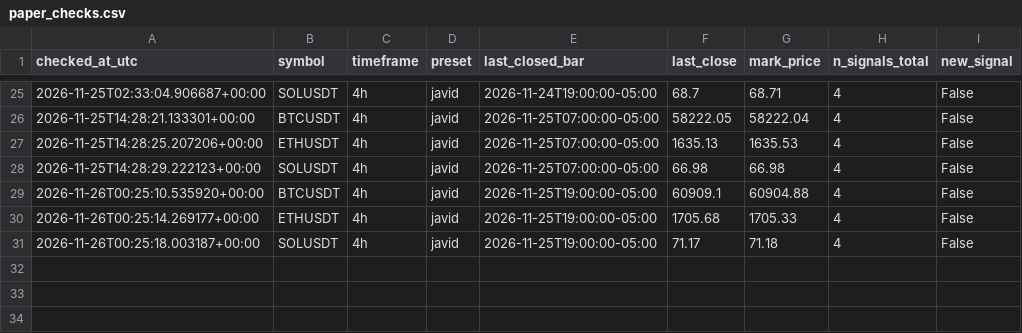
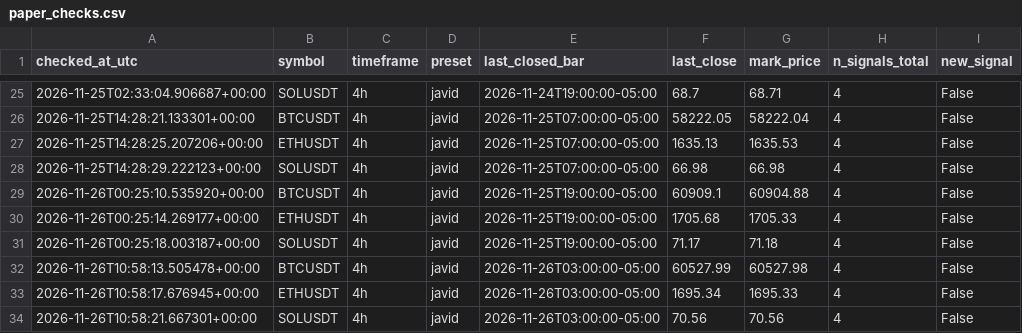
Before and after one commit to amirhosseinnb/btc-sweep-mss-bot, a CSV file: data/paper_checks.csv, drawn as a sheet; only a part is shown, gaps mark what is left out; the diff names each change by its address in the sheet, - before the commit and + after, or states it on an @@ line.

Commit message:
chore: refresh paper journal + live market + performance

```diff
--- a/data/paper_checks.csv
+++ b/data/paper_checks.csv
+row 32: 2026-11-26T10:58:13.505478+00:00 | BTCUSDT | 4h | javid | 2026-11-26T03:00:00-05:00 | 60527.99 | 60527.98 | 4 | False
+row 33: 2026-11-26T10:58:17.676945+00:00 | ETHUSDT | 4h | javid | 2026-11-26T03:00:00-05:00 | 1695.34 | 1695.33 | 4 | False
+row 34: 2026-11-26T10:58:21.667301+00:00 | SOLUSDT | 4h | javid | 2026-11-26T03:00:00-05:00 | 70.56 | 70.56 | 4 | False
```
Also changed, not shown: 12 other files.
